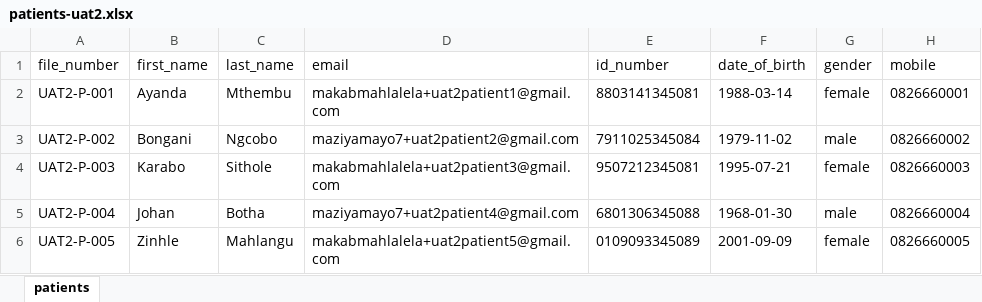
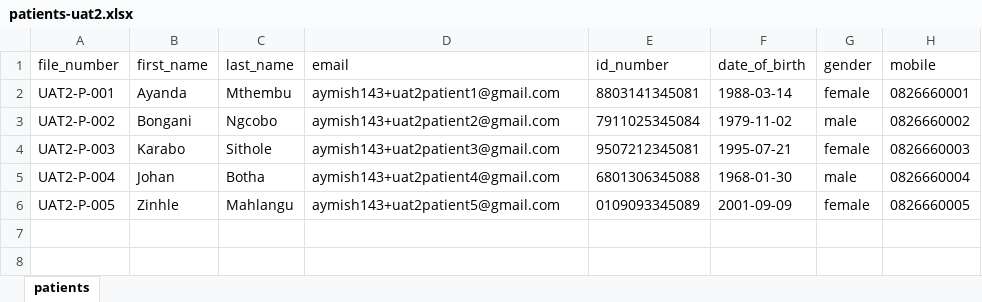
Before and after one commit to mayo23-06-02/24-7-DIgiHealth, an Excel workbook: project/sample-imports/patients-uat2.xlsx, sheet patients, drawn as a sheet; values as stored, in another font and other column widths than the file's, no borders; the diff names each change by its address in the sheet, - before the commit and + after, or states it on an @@ line.

```diff
--- a/project/sample-imports/patients-uat2.xlsx (sheet patients)
+++ b/project/sample-imports/patients-uat2.xlsx (sheet patients)
-D2 (email): makabmahlalela+uat2patient1@gmail.com
+D2 (email): aymish143+uat2patient1@gmail.com
-D3 (email): maziyamayo7+uat2patient2@gmail.com
+D3 (email): aymish143+uat2patient2@gmail.com
-D4 (email): makabmahlalela+uat2patient3@gmail.com
+D4 (email): aymish143+uat2patient3@gmail.com
-D5 (email): maziyamayo7+uat2patient4@gmail.com
+D5 (email): aymish143+uat2patient4@gmail.com
-D6 (email): makabmahlalela+uat2patient5@gmail.com
+D6 (email): aymish143+uat2patient5@gmail.com
```
Also changed, not shown: project/sample-imports/doctors-uat2.xlsx.
